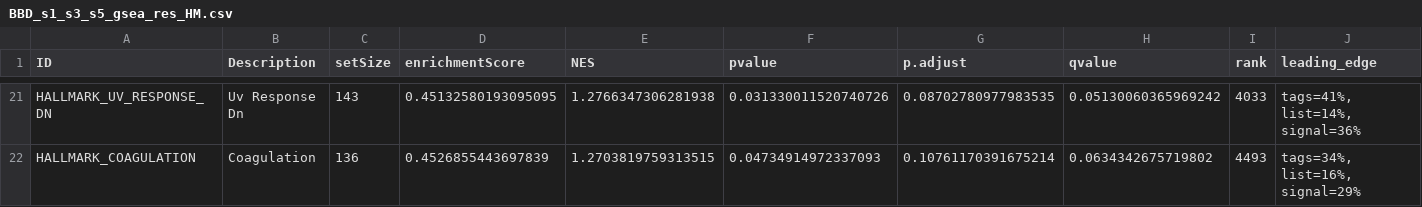
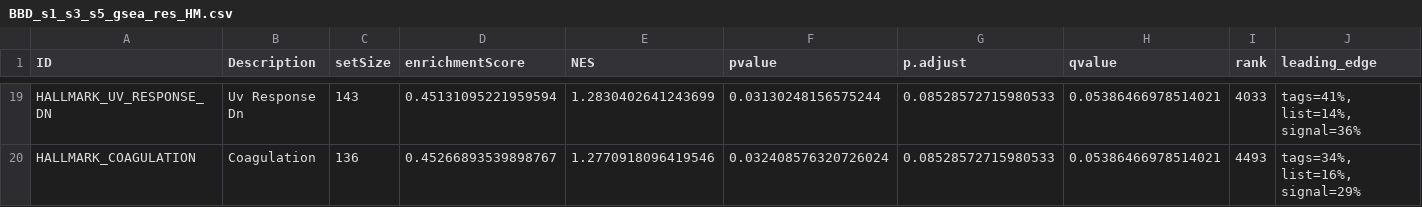
Before and after one commit to jseokim0401/BCRF_analysis, a CSV file: data/GSEA_InferCNV_Subclusters/BBD_s1_s3_s5_gsea_res_HM.csv, drawn as a sheet; only a part is shown, gaps mark what is left out; addresses are those after the commit; the diff covers the shown part only; the diff names each change by its address in the sheet, - before the commit and + after, or states it on an @@ line.

```diff
--- a/data/GSEA_InferCNV_Subclusters/BBD_s1_s3_s5_gsea_res_HM.csv
+++ b/data/GSEA_InferCNV_Subclusters/BBD_s1_s3_s5_gsea_res_HM.csv
-D19 (enrichmentScore): 0.45132580193095095
+D19 (enrichmentScore): 0.45131095221959594
-E19 (NES): 1.2766347306281938
+E19 (NES): 1.2830402641243699
-F19 (pvalue): 0.031330011520740726
+F19 (pvalue): 0.03130248156575244
-G19 (p.adjust): 0.08702780977983535
+G19 (p.adjust): 0.08528572715980533
-H19 (qvalue): 0.05130060365969242
+H19 (qvalue): 0.05386466978514021
-D20 (enrichmentScore): 0.4526855443697839
+D20 (enrichmentScore): 0.45266893539898767
-E20 (NES): 1.2703819759313515
+E20 (NES): 1.2770918096419546
-F20 (pvalue): 0.04734914972337093
+F20 (pvalue): 0.032408576320726024
-G20 (p.adjust): 0.10761170391675214
+G20 (p.adjust): 0.08528572715980533
-H20 (qvalue): 0.0634342675719802
+H20 (qvalue): 0.05386466978514021
```
Also changed, not shown: 1 added row, 3 removed rows and 93 edited cells elsewhere in this file, data/GSEA_InferCNV_Subclusters/BBD_s1_s3_s5_gsea_res_BP.csv, 9 other files.
